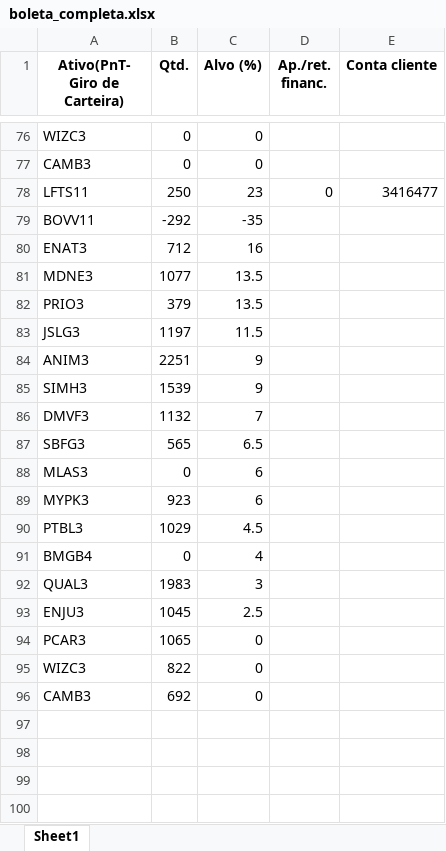
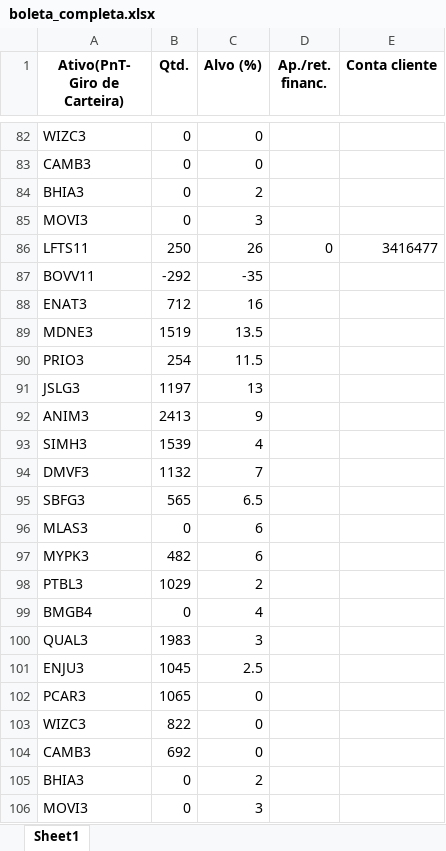
Before and after one commit to ecn42/mapa-de-receita, an Excel workbook: boleta_completa.xlsx, sheet Sheet1, drawn as a sheet; only a part is shown, gaps mark what is left out; values as stored, in another font and other column widths than the file's, no borders; addresses are those after the commit; the diff covers the shown part only; the diff names each change by its address in the sheet, - before the commit and + after, or states it on an @@ line.

```diff
--- a/boleta_completa.xlsx (sheet Sheet1)
+++ b/boleta_completa.xlsx (sheet Sheet1)
+row 84: BHIA3 | 0 | 2
+row 85: MOVI3 | 0 | 3
-C86 (Alvo (%)): 23
+C86 (Alvo (%)): 26
-B89 (Qtd.): 1077
+B89 (Qtd.): 1519
-B90 (Qtd.): 379
+B90 (Qtd.): 254
-C90 (Alvo (%)): 13.5
+C90 (Alvo (%)): 11.5
-C91 (Alvo (%)): 11.5
+C91 (Alvo (%)): 13
-B92 (Qtd.): 2251
+B92 (Qtd.): 2413
-C93 (Alvo (%)): 9
+C93 (Alvo (%)): 4
-B97 (Qtd.): 923
+B97 (Qtd.): 482
-C98 (Alvo (%)): 4.5
+C98 (Alvo (%)): 2
+row 105: BHIA3 | 0 | 2
+row 106: MOVI3 | 0 | 3
```
Also changed, not shown: 6 added rows and 20 edited cells elsewhere in this sheet, 7 other files.
